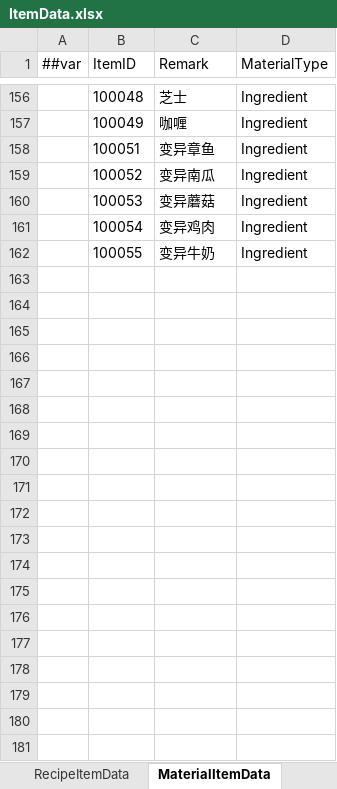
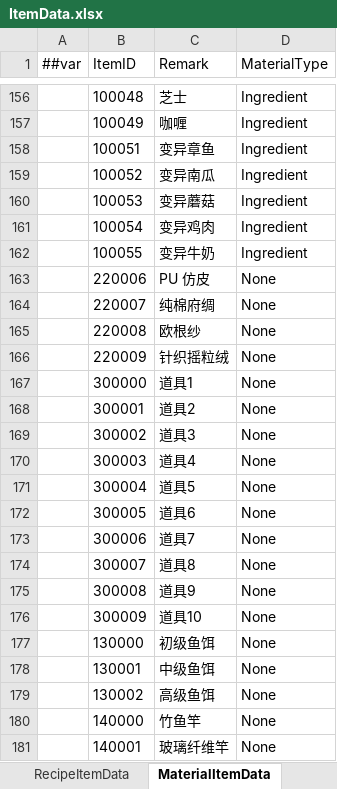
Before and after one commit to XiaoYuName/HD-2D, an Excel workbook: ExcelTool/LubanTools/DataTables/Datas/ItemData.xlsx, sheet MaterialItemData, drawn as a sheet; only a part is shown, gaps mark what is left out; values as stored, in another font and other column widths than the file's, no borders; the diff covers the shown part only; the diff names each change by its address in the sheet, - before the commit and + after, or states it on an @@ line.

```diff
--- a/ExcelTool/LubanTools/DataTables/Datas/ItemData.xlsx (sheet MaterialItemData)
+++ b/ExcelTool/LubanTools/DataTables/Datas/ItemData.xlsx (sheet MaterialItemData)
+row 163:  | 220006 | PU 仿皮 | None
+row 164:  | 220007 | 纯棉府绸 | None
+row 165:  | 220008 | 欧根纱 | None
+row 166:  | 220009 | 针织摇粒绒 | None
+row 167:  | 300000 | 道具1 | None
+row 168:  | 300001 | 道具2 | None
+row 169:  | 300002 | 道具3 | None
+row 170:  | 300003 | 道具4 | None
+row 171:  | 300004 | 道具5 | None
+row 172:  | 300005 | 道具6 | None
+row 173:  | 300006 | 道具7 | None
+row 174:  | 300007 | 道具8 | None
+row 175:  | 300008 | 道具9 | None
+row 176:  | 300009 | 道具10 | None
+row 177:  | 130000 | 初级鱼饵 | None
+row 178:  | 130001 | 中级鱼饵 | None
+row 179:  | 130002 | 高级鱼饵 | None
+row 180:  | 140000 | 竹鱼竿 | None
+row 181:  | 140001 | 玻璃纤维竿 | None
```
Also changed, not shown: 78 added rows elsewhere in this sheet, ExcelTool/LubanTools/DataTables/Datas/DollCatalogData.xlsx, ExcelTool/LubanTools/DataTables/Datas/__enums__.xlsx, 7 other files.
